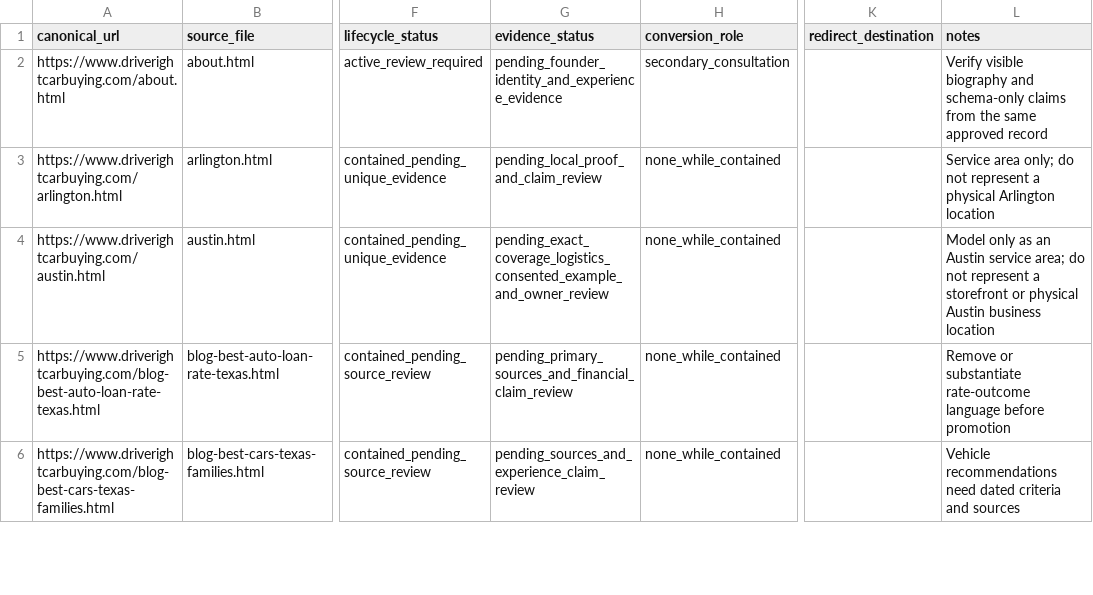
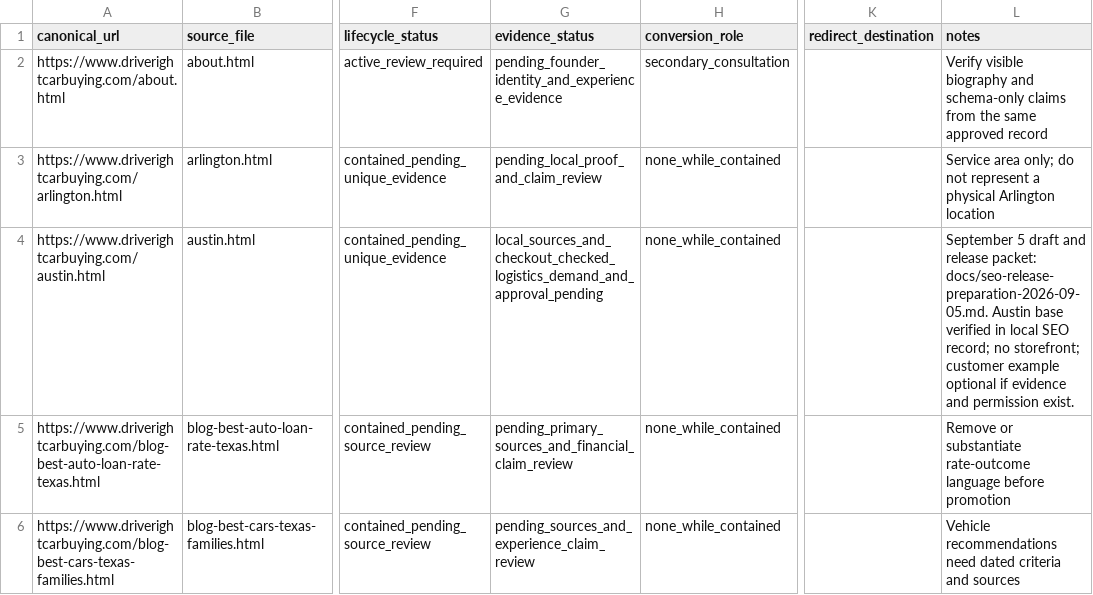
Before and after one commit to m1jenkins/Barton, a CSV file: data/content-inventory.csv, drawn as a sheet; only a part is shown, gaps mark what is left out; the diff covers the shown part only; the diff names each change by its address in the sheet, - before the commit and + after, or states it on an @@ line.

```diff
--- a/data/content-inventory.csv
+++ b/data/content-inventory.csv
-G4 (evidence_status): pending_exact_coverage_logistics_consented_example_and_owner_review
+G4 (evidence_status): local_sources_and_checkout_checked_logistics_demand_and_approval_pending
-L4 (notes): Model only as an Austin service area; do not represent a storefront or physical Austin business location
+L4 (notes): September 5 draft and release packet: docs/seo-release-preparation-2026-09-05.md. Austin base verified in local SEO record; no storefront; customer example optional if evidence and permission exist.
```
Also changed, not shown: 7 edited cells elsewhere in this file, data/claims.csv, 12 other files.
